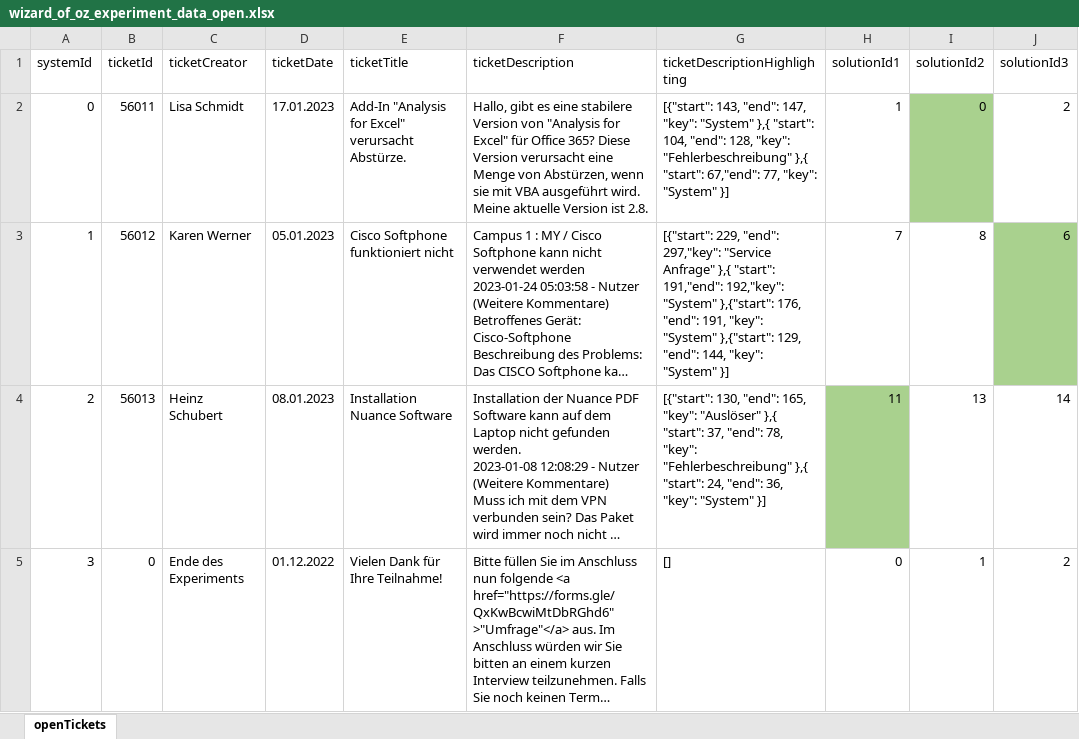
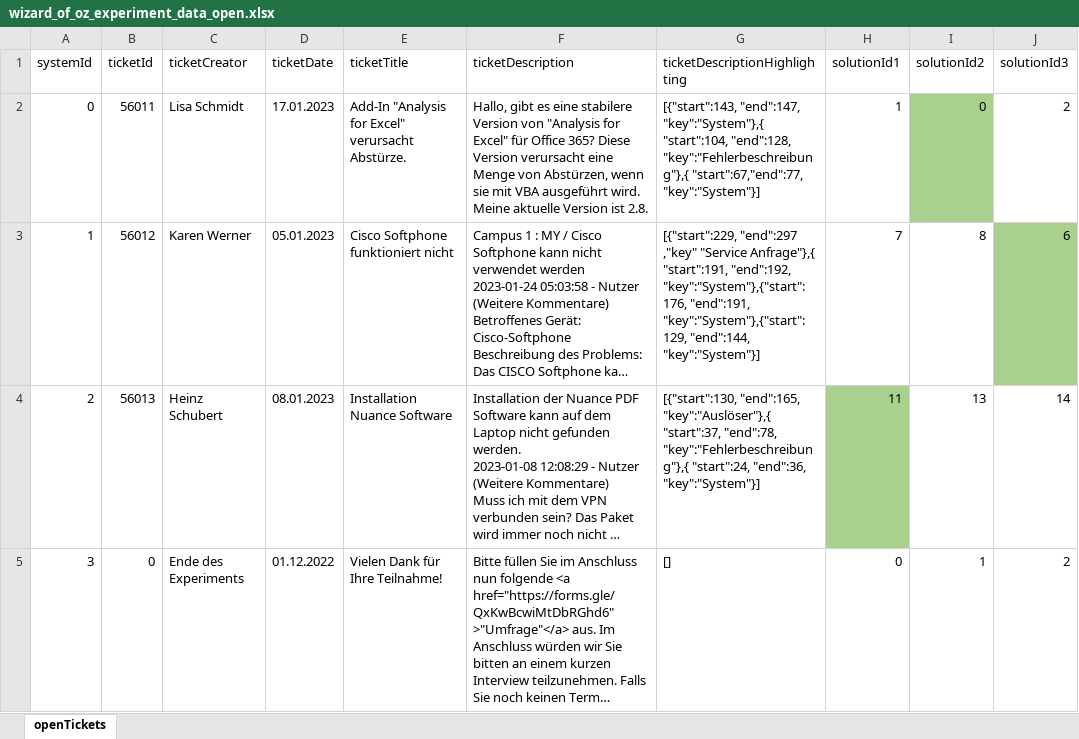
Before and after one commit to projecthiss/wizard-of-oz, an Excel workbook: client/public/wizard_of_oz_experiment_data_open.xlsx, sheet openTickets, drawn as a sheet; only a part is shown; long unchanged cells end in …; values as stored, in another font and other column widths than the file's, no borders; conditional formats and table styles not drawn; the diff names each change by its address in the sheet, - before the commit and + after, or states it on an @@ line.

Commit message:
Changes to be committed: modified:   client/public/wizard_of_oz_experiment_data_open.xlsx

```diff
--- a/client/public/wizard_of_oz_experiment_data_open.xlsx (sheet openTickets)
+++ b/client/public/wizard_of_oz_experiment_data_open.xlsx (sheet openTickets)
-G2 (ticketDescriptionHighlighting): [{"start": 143, "end": 147, "key": "System" },{ "start": 104, "end": 128, "key": "Fehlerbeschreibung" },{ "start": 67,"end": 77, "key": "System" }]
+G2 (ticketDescriptionHighlighting): [{"start":143, "end":147, "key":"System"},{ "start":104, "end":128, "key":"Fehlerbeschreibung"},{ "start":67,"end":77, "key":"System"}]
-G3 (ticketDescriptionHighlighting): [{"start": 229, "end": 297,"key": "Service Anfrage" },{ "start": 191,"end": 192,"key": "System" },{"start": 176, "end": 191, "key": "System" },{"start": 129, "end": 144, "key": "System" }]
+G3 (ticketDescriptionHighlighting): [{"start":229, "end":297 ,"key" "Service Anfrage"},{ "start":191, "end":192, "key":"System"},{"start":176, "end":191, "key":"System"},{"start":129, "end":144, "key":"System"}]
-G4 (ticketDescriptionHighlighting): [{"start": 130, "end": 165, "key": "Auslöser" },{ "start": 37, "end": 78, "key": "Fehlerbeschreibung" },{ "start": 24, "end": 36, "key": "System" }]
+G4 (ticketDescriptionHighlighting): [{"start":130, "end":165, "key":"Auslöser"},{ "start":37, "end":78, "key":"Fehlerbeschreibung"},{ "start":24, "end":36, "key":"System"}]
```
